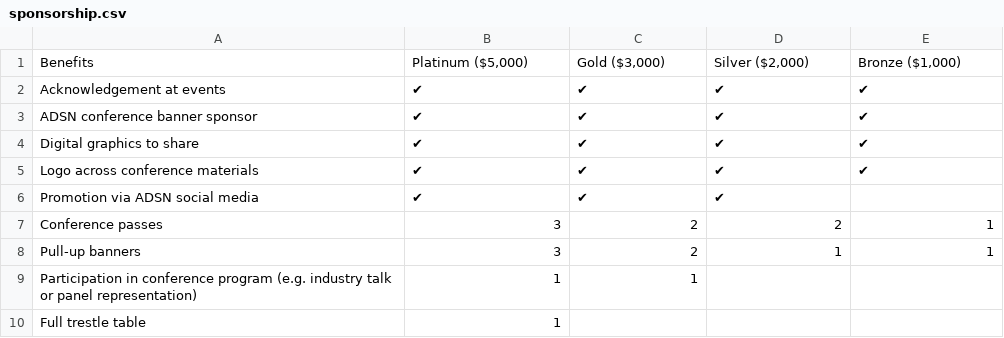
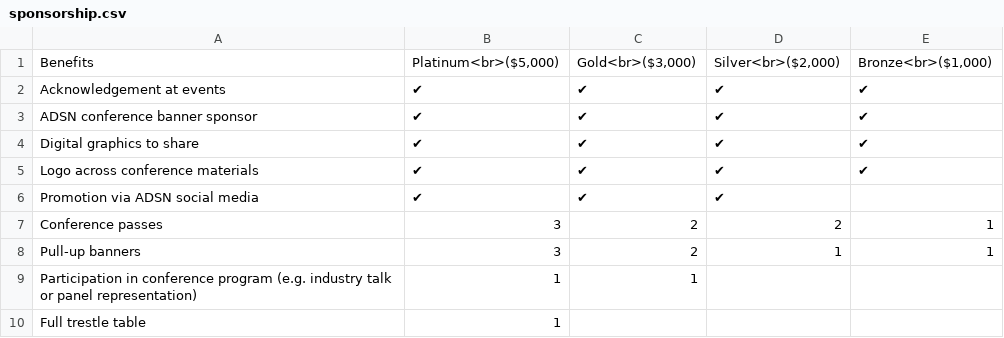
Before and after one commit to ausdatascinet/conference-2026, a CSV file: resources/sponsorship.csv, drawn as a sheet.

Commit message:
Update sponsorship and add footer

```diff
--- a/resources/sponsorship.csv
+++ b/resources/sponsorship.csv
@@ -1,2 +1,2 @@
-Benefits,"Platinum ($5,000)","Gold ($3,000)","Silver ($2,000)","Bronze ($1,000)"
+Benefits,"Platinum<br>($5,000)","Gold<br>($3,000)","Silver<br>($2,000)","Bronze<br>($1,000)"
 Acknowledgement at events,✔,✔,✔,✔
```
Also changed, not shown: 26 other files.
